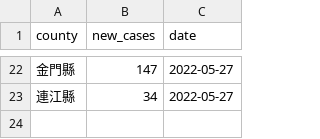
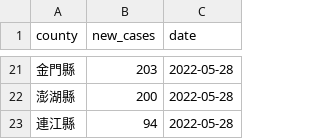
Before and after one commit to tnl-graphics/covid-19-data, a CSV file: live/tw-counties.csv, drawn as a sheet; only a part is shown, gaps mark what is left out; the diff covers the shown part only.

Commit message:
Flat: latest data (2022-05-28T16:07:16.153Z) {   "date": "2022-05-28T16:07:16.153Z",   "files": [     {       "name": "tw-counties.csv",       "deltaBytes": 566,       "source": "https://datastore.thenewslens.com/infographic/covid-19-data/tw-counties.csv"     },     {       "name": "live/tw-counties.csv",       "deltaBytes": -4,       "source": "https://datastore.thenewslens.com/infographic/covid-19-data/live/tw-counties.csv"     },     {       "name": "live/tw.csv",       "deltaBytes": 0,       "source": "https://datastore.thenewslens.com/infographic/covid-19-data/live/tw.csv"     },     {       "name": "rolling-averages/tw-counties.csv",       "deltaBytes": 1420,       "source": "https://datastore.thenewslens.com/infographic/covid-19-data/rolling-averages/tw-counties.csv"     }   ] }

```diff
--- a/live/tw-counties.csv
+++ b/live/tw-counties.csv
@@ -22,2 +21,3 @@ county,new_cases,date
-金門縣,147,2022-05-27
-連江縣,34,2022-05-27
+金門縣,203,2022-05-28
+澎湖縣,200,2022-05-28
+連江縣,94,2022-05-28
```
Also changed, not shown: 4 added rows, 5 removed rows and 30 edited cells elsewhere in this file, rolling-averages/tw-counties.csv, tw-counties.csv, 1 other file.
